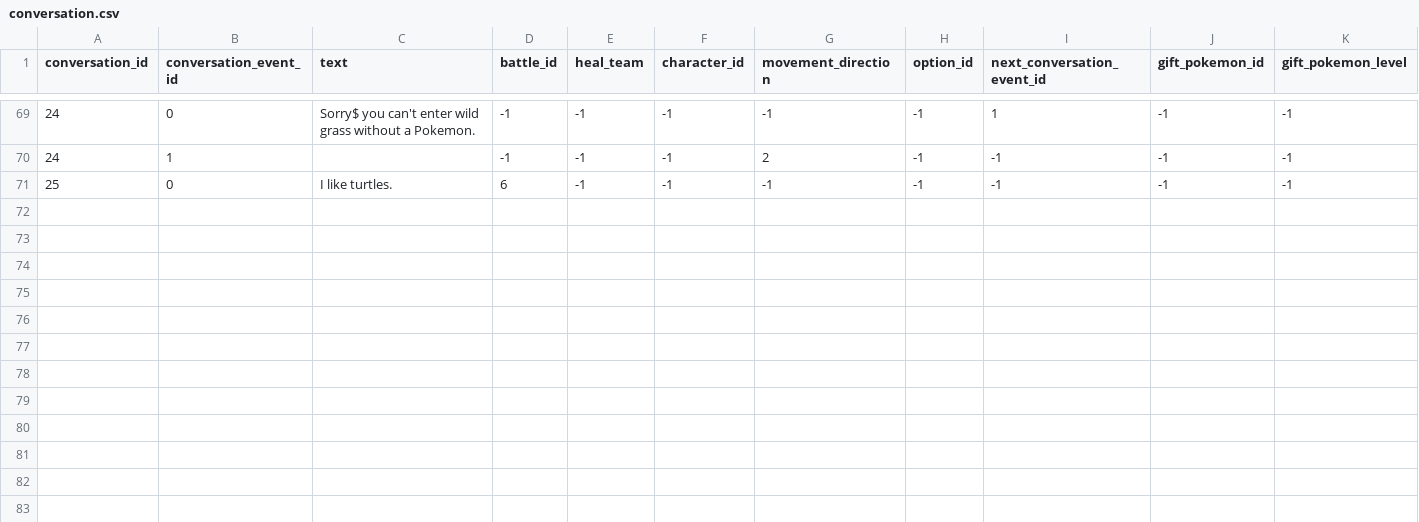
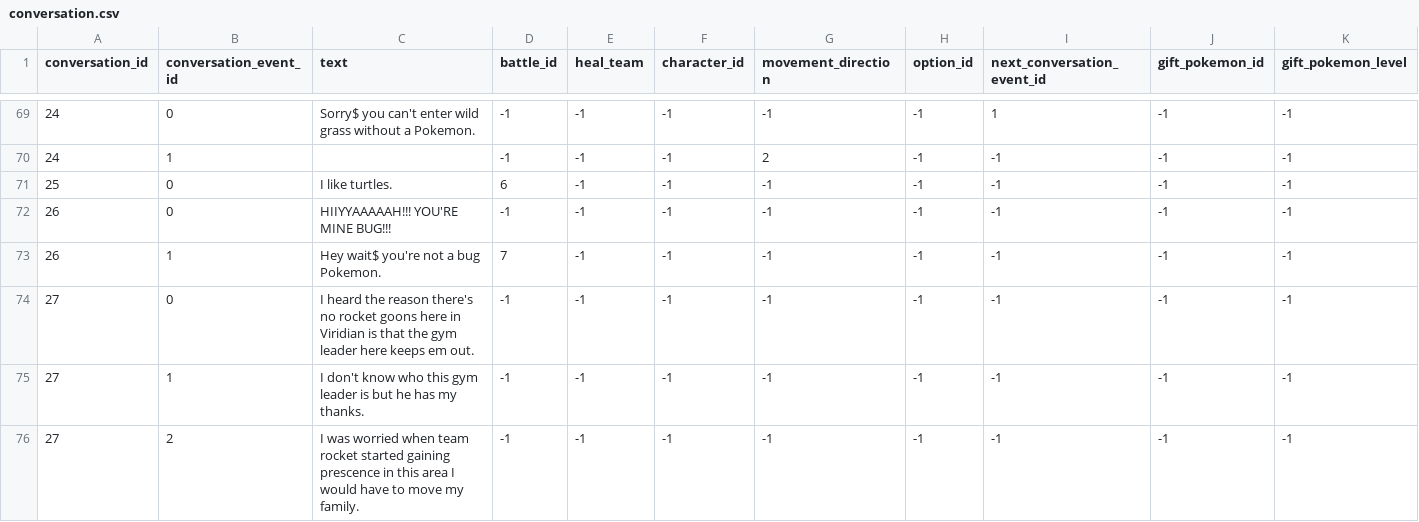
Before and after one commit to Jake-L/PokemonOceanBlue, a CSV file: src/rawdata/conversation.csv, drawn as a sheet; only a part is shown, gaps mark what is left out; the diff names each change by its address in the sheet, - before the commit and + after, or states it on an @@ line.

Commit message:
Added more characters

```diff
--- a/src/rawdata/conversation.csv
+++ b/src/rawdata/conversation.csv
+row 72: 26 | 0 | HIIYYAAAAAH!!! YOU'RE MINE BUG!!! | -1 | -1 | -1 | -1 | -1 | -1 | -1 | -1
+row 73: 26 | 1 | Hey wait$ you're not a bug Pokemon. | 7 | -1 | -1 | -1 | -1 | -1 | -1 | -1
+row 74: 27 | 0 | I heard the reason there's no rocket goons here in Viridian is that the gym leader here keeps em out. | -1 | -1 | -1 | -1 | -1 | -1 | -1 | -1
+row 75: 27 | 1 | I don't know who this gym leader is but he has my thanks. | -1 | -1 | -1 | -1 | -1 | -1 | -1 | -1
+row 76: 27 | 2 | I was worried when team rocket started gaining prescence in this area I would have to move my family. | -1 | -1 | -1 | -1 | -1 | -1 | -1 | -1
```
Also changed, not shown: src/rawdata/characters.csv, 1 other file.
